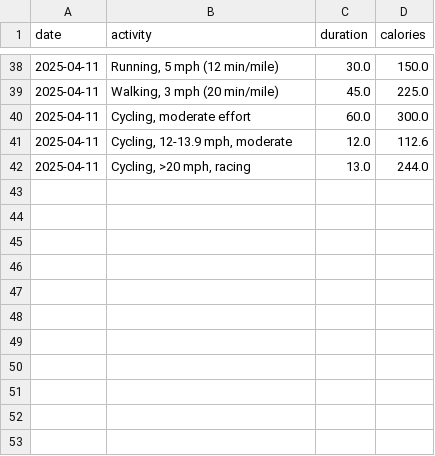
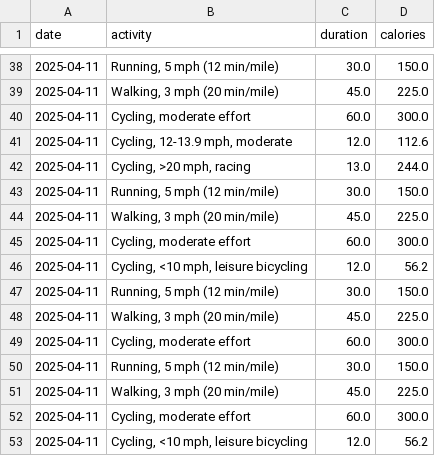
Before and after one commit to HaojiZang/AAI551, a CSV file: FinalProject/data/test_user_exercise.csv, drawn as a sheet; only a part is shown, gaps mark what is left out.

Commit message:
update test and data sample for exercise part

```diff
--- a/FinalProject/data/test_user_exercise.csv
+++ b/FinalProject/data/test_user_exercise.csv
@@ -42 +42,12 @@ date,activity,duration,calories
 2025-04-11,"Cycling, >20 mph, racing",13.0,244.0
+2025-04-11,"Running, 5 mph (12 min/mile)",30.0,150.0
+2025-04-11,"Walking, 3 mph (20 min/mile)",45.0,225.0
+2025-04-11,"Cycling, moderate effort",60.0,300.0
+2025-04-11,"Cycling, <10 mph, leisure bicycling",12.0,56.2
+2025-04-11,"Running, 5 mph (12 min/mile)",30.0,150.0
+2025-04-11,"Walking, 3 mph (20 min/mile)",45.0,225.0
+2025-04-11,"Cycling, moderate effort",60.0,300.0
+2025-04-11,"Running, 5 mph (12 min/mile)",30.0,150.0
+2025-04-11,"Walking, 3 mph (20 min/mile)",45.0,225.0
+2025-04-11,"Cycling, moderate effort",60.0,300.0
+2025-04-11,"Cycling, <10 mph, leisure bicycling",12.0,56.2
```
Also changed, not shown: 9 other files.
